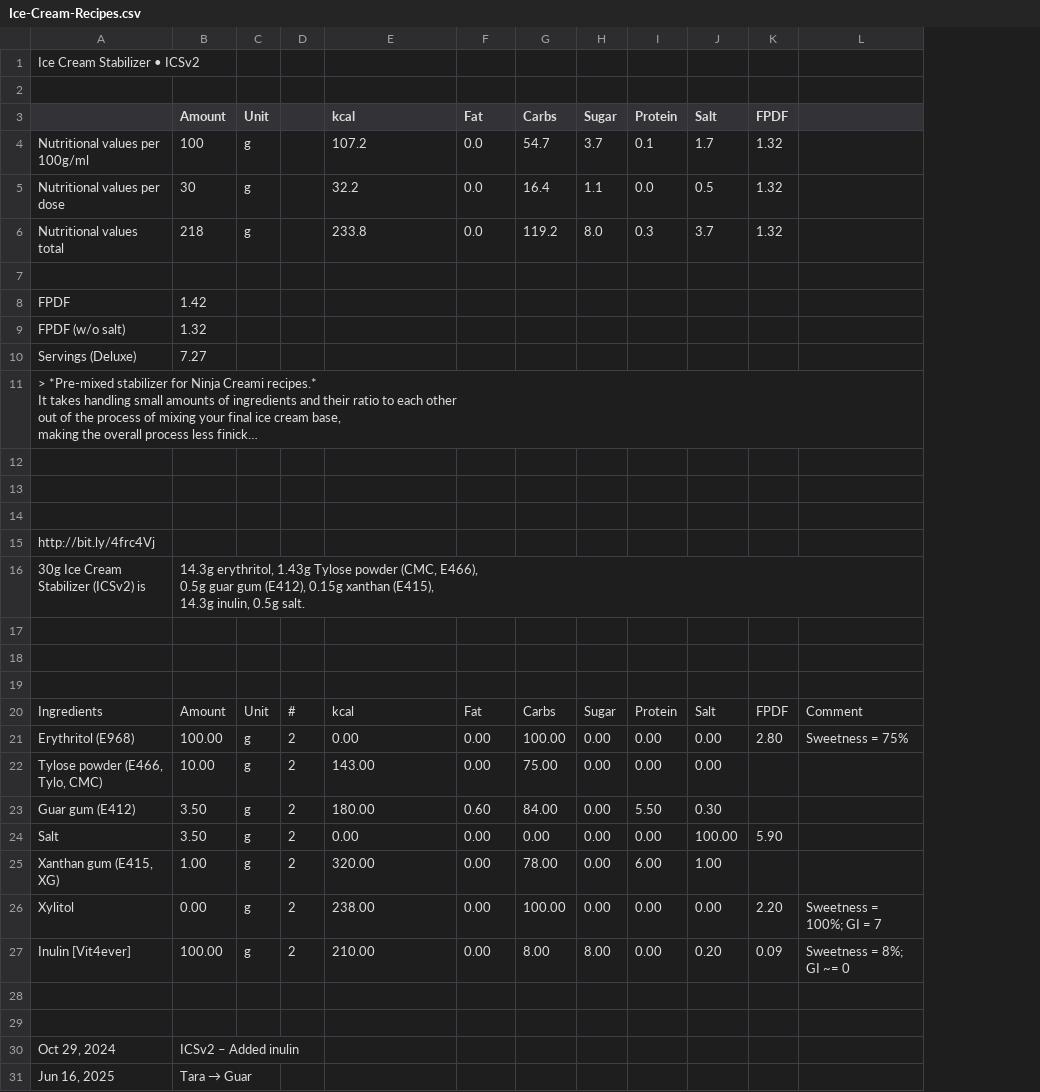
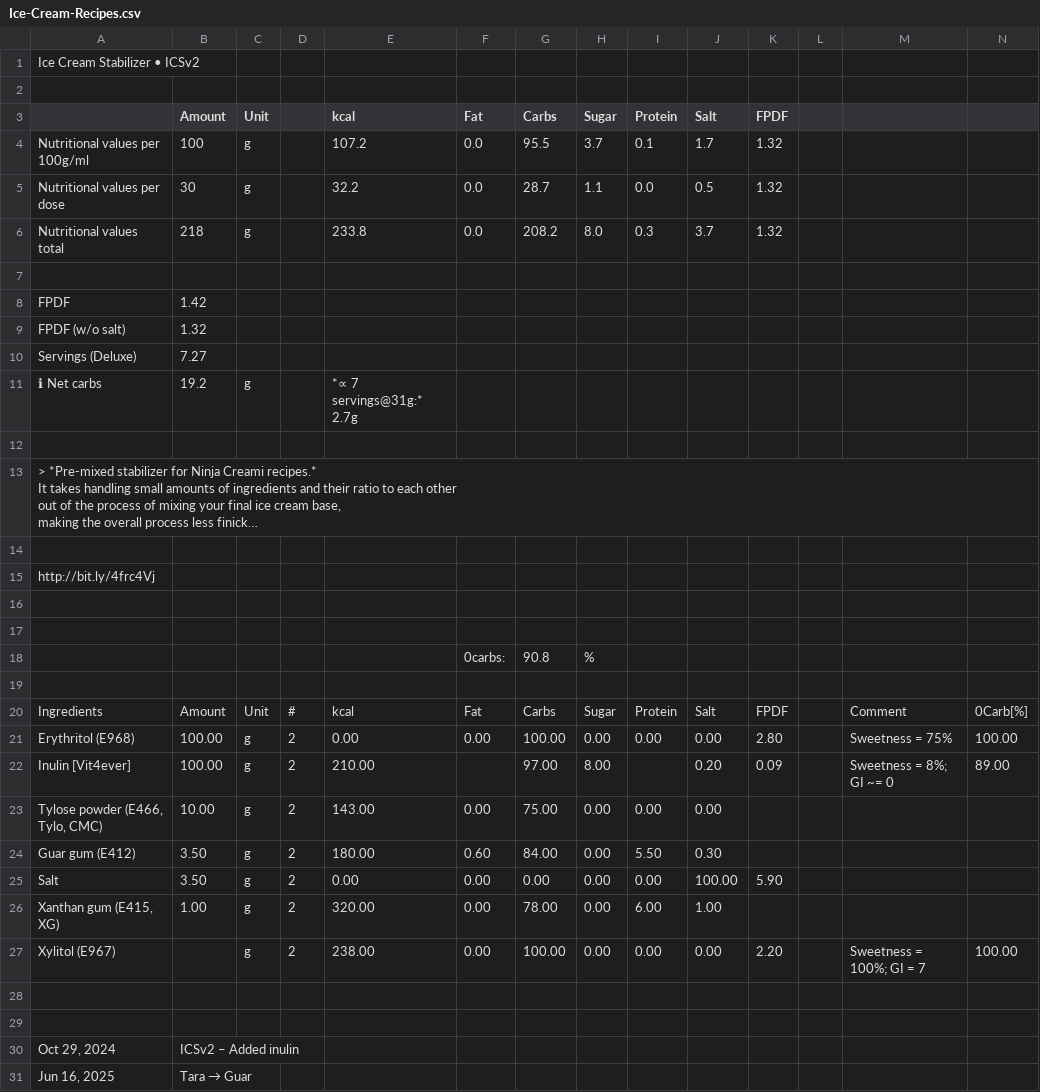
Before and after one commit to jhermann/ice-creamery, a CSV file: recipes/Ice Cream Stabilizer (ICS)/Ice-Cream-Recipes.csv, drawn as a sheet; long unchanged cells end in …; removed rows and columns are numbered as before the commit, all else as after; ↵ is a line break in a cell; the diff names each change by its address in the sheet, - before the commit and + after, or states it on an @@ line.

Commit message:
add net carbs info

```diff
--- a/recipes/Ice Cream Stabilizer (ICS)/Ice-Cream-Recipes.csv
+++ b/recipes/Ice Cream Stabilizer (ICS)/Ice-Cream-Recipes.csv
+column L, empty
+column N, rows 20-21: 0Carb[%] | 100.00; row 27: 100.00
-G4 (Carbs): 54.7
+G4 (Carbs): 95.5
-G5 (Carbs): 16.4
+G5 (Carbs): 28.7
-G6 (Carbs): 119.2
+G6 (Carbs): 208.2
+row 11: ℹ Net carbs | 19.2 | g |  | *∝ 7 servings@31g:* 2.7g
+row 12: (empty)
-row 16: 30g Ice Cream Stabilizer (ICSv2) is | 14.3g erythritol, 1.43g Tylose powder (CMC, E466), ↵ 0.5g guar gum (E412), 0.15g xanthan (E415), ↵ 14.3g inulin, 0.5g salt.
-row 18: (empty)
+row 18:  |  |  |  |  | 0carbs: | 90.8 | %
-row 18: (empty)
+row 22: Inulin [Vit4ever] | 100.00 | g | 2 | 210.00 |  | 97.00 | 8.00 |  | 0.20 | 0.09 |  | Sweetness = 8%; GI ~= 0 | 89.00
-A27: Xylitol
+A27: Xylitol (E967)
-B27 (Amount): 0.00
+B27 (Amount): (empty)
-row 27: Inulin [Vit4ever] | 100.00 | g | 2 | 210.00 | 0.00 | 8.00 | 8.00 | 0.00 | 0.20 | 0.09 | Sweetness = 8%; GI ~= 0
```
Also changed, not shown: 1 other file.
